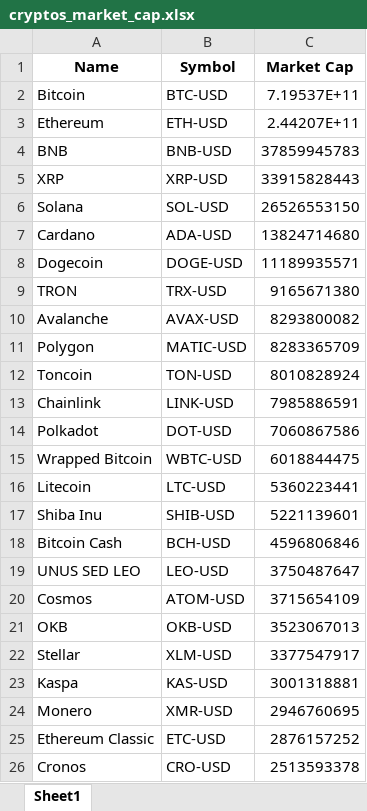
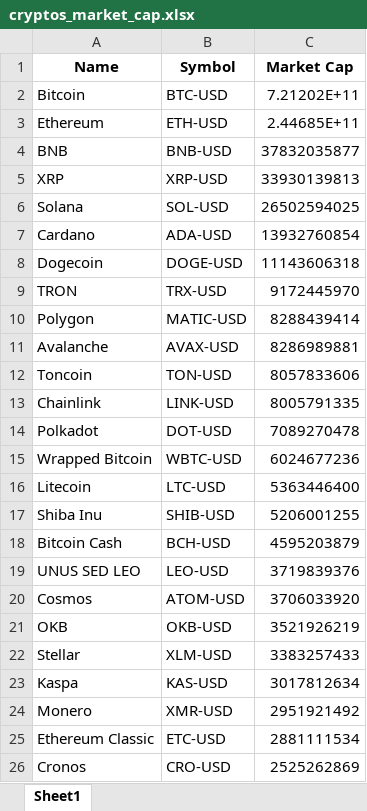
Before and after one commit to Finance-data-analytics/Financial-Data-Analytics, an Excel workbook: cryptos_market_cap.xlsx, sheet Sheet1, drawn as a sheet; values as stored, in another font and other column widths than the file's, no borders; removed rows and columns are numbered as before the commit, all else as after; the diff names each change by its address in the sheet, - before the commit and + after, or states it on an @@ line.

```diff
--- a/cryptos_market_cap.xlsx (sheet Sheet1)
+++ b/cryptos_market_cap.xlsx (sheet Sheet1)
-C2 (Market Cap): 7.19537E+11
+C2 (Market Cap): 7.21202E+11
-C3 (Market Cap): 2.44207E+11
+C3 (Market Cap): 2.44685E+11
-C4 (Market Cap): 37859945783
+C4 (Market Cap): 37832035877
-C5 (Market Cap): 33915828443
+C5 (Market Cap): 33930139813
-C6 (Market Cap): 26526553150
+C6 (Market Cap): 26502594025
-C7 (Market Cap): 13824714680
+C7 (Market Cap): 13932760854
-C8 (Market Cap): 11189935571
+C8 (Market Cap): 11143606318
-C9 (Market Cap): 9165671380
+C9 (Market Cap): 9172445970
-row 10: Avalanche | AVAX-USD | 8293800082
-C10 (Market Cap): 8283365709
+C10 (Market Cap): 8288439414
+row 11: Avalanche | AVAX-USD | 8286989881
-C12 (Market Cap): 8010828924
+C12 (Market Cap): 8057833606
-C13 (Market Cap): 7985886591
+C13 (Market Cap): 8005791335
-C14 (Market Cap): 7060867586
+C14 (Market Cap): 7089270478
-C15 (Market Cap): 6018844475
+C15 (Market Cap): 6024677236
-C16 (Market Cap): 5360223441
+C16 (Market Cap): 5363446400
-C17 (Market Cap): 5221139601
+C17 (Market Cap): 5206001255
-C18 (Market Cap): 4596806846
+C18 (Market Cap): 4595203879
-C19 (Market Cap): 3750487647
+C19 (Market Cap): 3719839376
-C20 (Market Cap): 3715654109
+C20 (Market Cap): 3706033920
-C21 (Market Cap): 3523067013
+C21 (Market Cap): 3521926219
-C22 (Market Cap): 3377547917
+C22 (Market Cap): 3383257433
-C23 (Market Cap): 3001318881
+C23 (Market Cap): 3017812634
-C24 (Market Cap): 2946760695
+C24 (Market Cap): 2951921492
-C25 (Market Cap): 2876157252
+C25 (Market Cap): 2881111534
-C26 (Market Cap): 2513593378
+C26 (Market Cap): 2525262869
```
Also changed, not shown: rendements_et_risques.xlsx, 2 other files.
